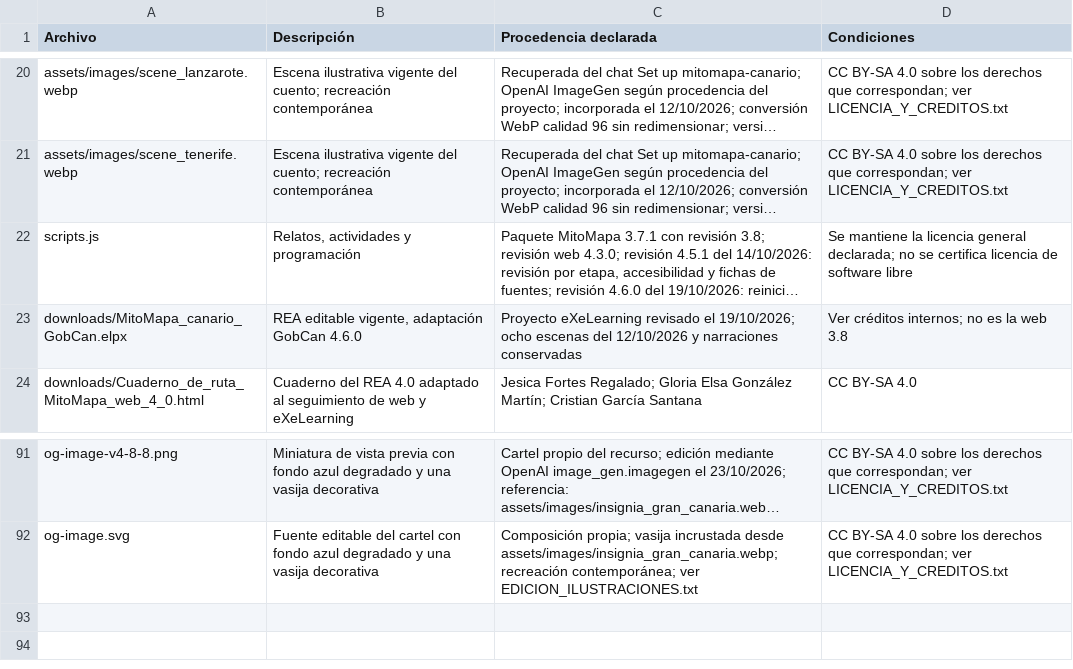
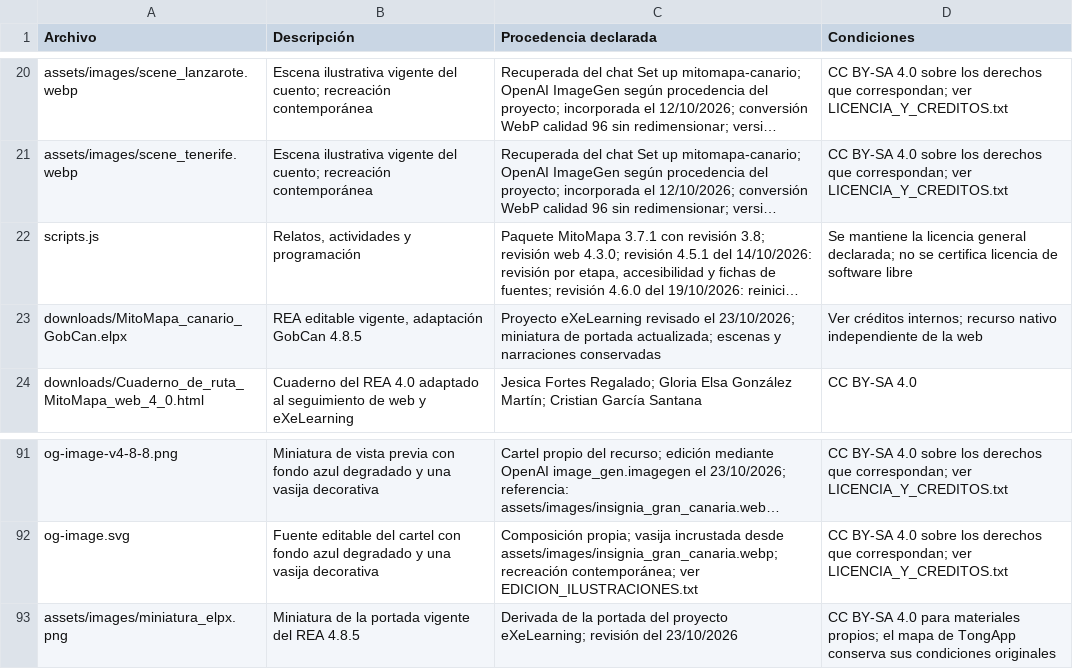
Before and after one commit to crgarsan/mitomapa-canario, a CSV file: CREDITOS_MATERIALES.csv, drawn as a sheet; only a part is shown, gaps mark what is left out; long unchanged cells end in …; the diff names each change by its address in the sheet, - before the commit and + after, or states it on an @@ line.

Commit message:
Actualiza la miniatura interna del ELPX con la portada actual (#26)
Co-authored-by: Cris G <cristiangs1987@gmail.com>

```diff
--- a/CREDITOS_MATERIALES.csv
+++ b/CREDITOS_MATERIALES.csv
-B23 (Descripción): REA editable vigente, adaptación GobCan 4.6.0
+B23 (Descripción): REA editable vigente, adaptación GobCan 4.8.5
-C23 (Procedencia declarada): …revisado el 19/10/2026; ocho escenas del 12/10/2026 y narraciones…
+C23 (Procedencia declarada): …revisado el 23/10/2026; miniatura de portada actualizada; escenas y narraciones…
-D23 (Condiciones): …créditos internos; no es la web 3.8
+D23 (Condiciones): …créditos internos; recurso nativo independiente de la web
+row 93: assets/images/miniatura_elpx.png | Miniatura de la portada vigente del REA 4.8.5 | Derivada de la portada del proyecto eXeLearning; revisión del 23/10/2026 | CC BY-SA 4.0 para materiales propios; el mapa de TongApp conserva sus condiciones originales
```
Also changed, not shown: 29 other files.
